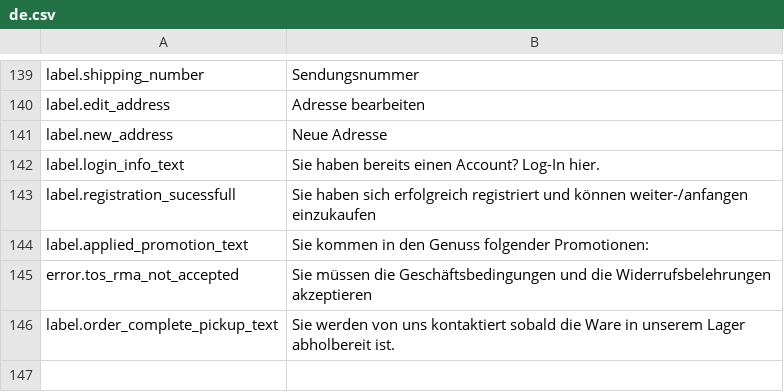
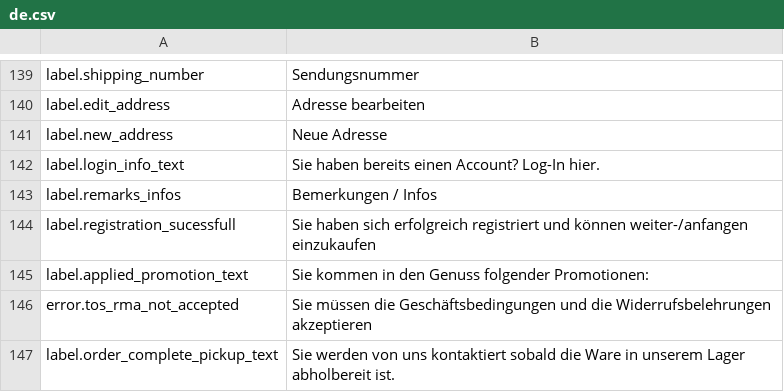
Before and after one commit to kreatifIT/Simpleshop, a CSV file: install/lang/de.csv, drawn as a sheet; only a part is shown, gaps mark what is left out; the shorter side is filled out with more unchanged rows; the diff names each change by its address in the sheet, - before the commit and + after, or states it on an @@ line.

Commit message:
order.remarks added

```diff
--- a/install/lang/de.csv
+++ b/install/lang/de.csv
+row 143: label.remarks_infos | Bemerkungen / Infos
```
Also changed, not shown: install/lang/en.csv, install/lang/it.csv, 8 other files.
